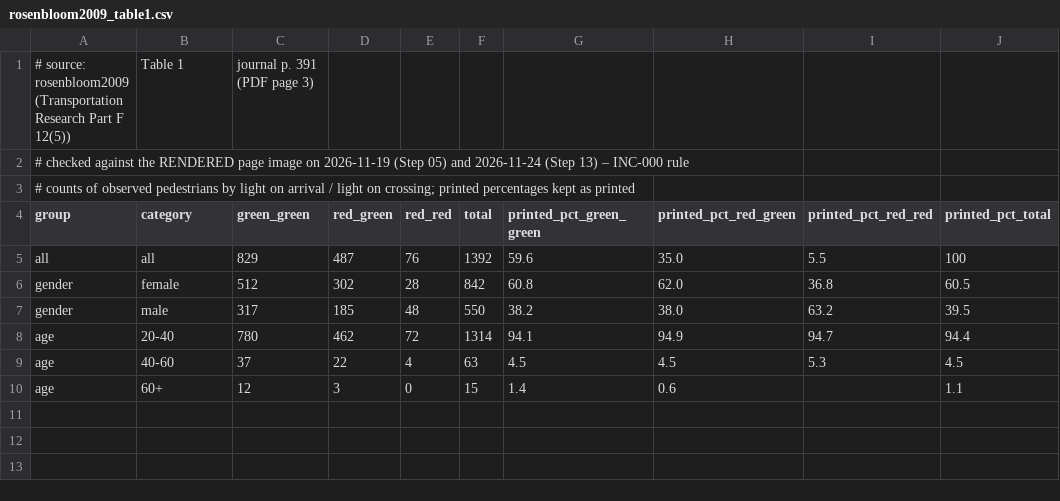
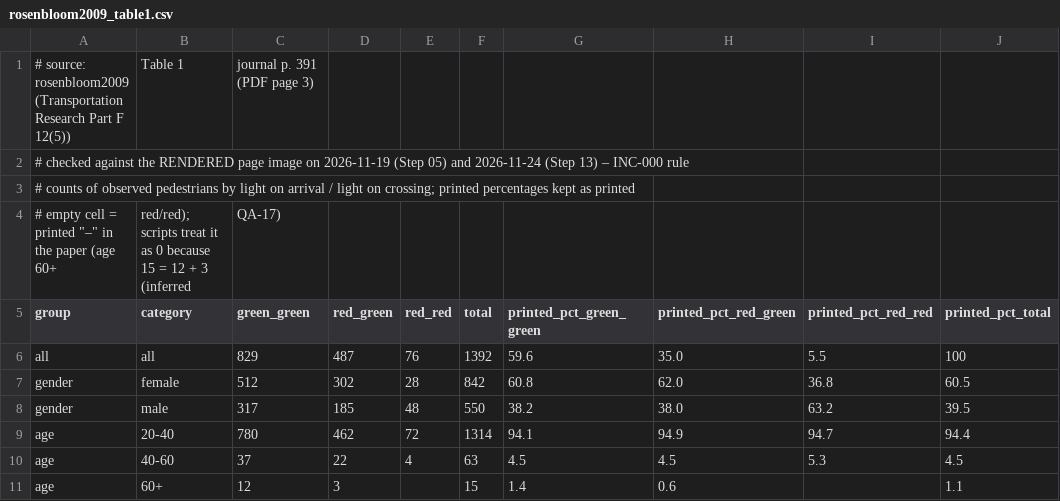
Before and after one commit to palomabenguigui/smart-crosswalk-latex-book, a CSV file: data/rosenbloom2009_table1.csv, drawn as a sheet.

```diff
--- a/data/rosenbloom2009_table1.csv
+++ b/data/rosenbloom2009_table1.csv
@@ -3,2 +3,3 @@
 # counts of observed pedestrians by light on arrival / light on crossing; printed percentages kept as printed
+# empty cell = printed "–" in the paper (age 60+, red/red); scripts treat it as 0 because 15 = 12 + 3 (inferred, QA-17)
 group,category,green_green,red_green,red_red,total,printed_pct_green_green,printed_pct_red_green,printed_pct_red_red,printed_pct_total
@@ -9,2 +10,2 @@ age,20-40,780,462,72,1314,94.1,94.9,94.7,94.4
 age,40-60,37,22,4,63,4.5,4.5,5.3,4.5
-age,60+,12,3,0,15,1.4,0.6,,1.1
+age,60+,12,3,,15,1.4,0.6,,1.1
```
Also changed, not shown: data/rosenbloom2009_table2.csv, 29 other files.
